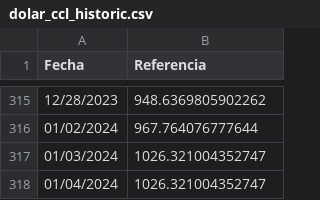
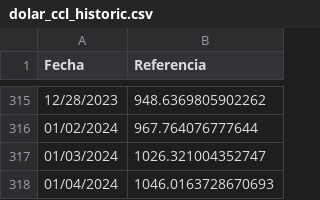
Before and after one commit to fmurphy97/pull_arg_stock, a CSV file: data/dolar_ccl_historic.csv, drawn as a sheet; only a part is shown, gaps mark what is left out.

```diff
--- a/data/dolar_ccl_historic.csv
+++ b/data/dolar_ccl_historic.csv
@@ -317,2 +317,2 @@ Fecha,Referencia
 01/03/2024,1026.321004352747
-01/04/2024,1026.321004352747
+01/04/2024,1046.0163728670693
```
Also changed, not shown: data/df_mep.csv, 1 other file.
